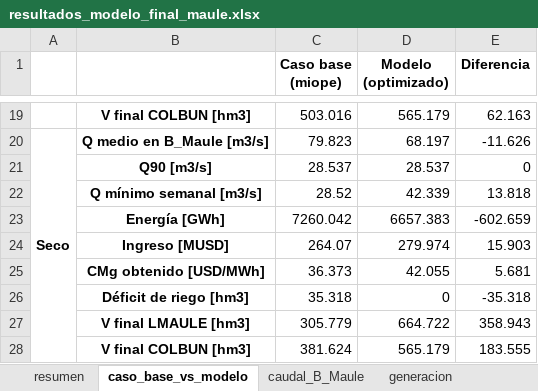
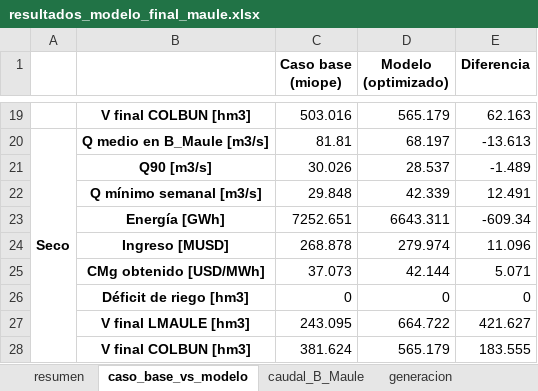
Before and after one commit to Jerrazuriz/Capstone, an Excel workbook: resultados_corrida/resultados_modelo_final_maule.xlsx, sheet caso_base_vs_modelo, drawn as a sheet; only a part is shown, gaps mark what is left out; values as stored, in another font and other column widths than the file's, no borders; removed rows and columns are numbered as before the commit, all else as after; the diff covers the shown part only; the diff names each change by its address in the sheet, - before the commit and + after, or states it on an @@ line.

```diff
--- a/resultados_corrida/resultados_modelo_final_maule.xlsx (sheet caso_base_vs_modelo)
+++ b/resultados_corrida/resultados_modelo_final_maule.xlsx (sheet caso_base_vs_modelo)
-C20 (Caso base (miope)): 79.823
+C20 (Caso base (miope)): 81.81
-E20 (Diferencia): -11.626
+E20 (Diferencia): -13.613
-C21 (Caso base (miope)): 28.537
+C21 (Caso base (miope)): 30.026
-E21 (Diferencia): 0
+E21 (Diferencia): -1.489
-C22 (Caso base (miope)): 28.52
+C22 (Caso base (miope)): 29.848
-E22 (Diferencia): 13.818
+E22 (Diferencia): 12.491
-row 23:  | Energía [GWh] | 7260.042 | 6657.383 | -602.659
-row 24:  | Ingreso [MUSD] | 264.07 | 279.974 | 15.903
-row 25:  | CMg obtenido [USD/MWh] | 36.373 | 42.055 | 5.681
-row 26:  | Déficit de riego [hm3] | 35.318 | 0 | -35.318
-row 27:  | V final LMAULE [hm3] | 305.779 | 664.722 | 358.943
+row 23:  | Energía [GWh] | 7252.651 | 6643.311 | -609.34
+row 24:  | Ingreso [MUSD] | 268.878 | 279.974 | 11.096
+row 25:  | CMg obtenido [USD/MWh] | 37.073 | 42.144 | 5.071
+row 26:  | Déficit de riego [hm3] | 0 | 0 | 0
+row 27:  | V final LMAULE [hm3] | 243.095 | 664.722 | 421.627
```
Also changed, not shown: 11 added rows, 11 removed rows and 9 edited cells elsewhere in this sheet, sheet caudal_B_Maule, sheet volumenes, sheet laguna_convenio, sheet generacion, sheet riego, sheet resumen, resultados_corrida/resultados_65_anios.xlsx, 12 other files.
